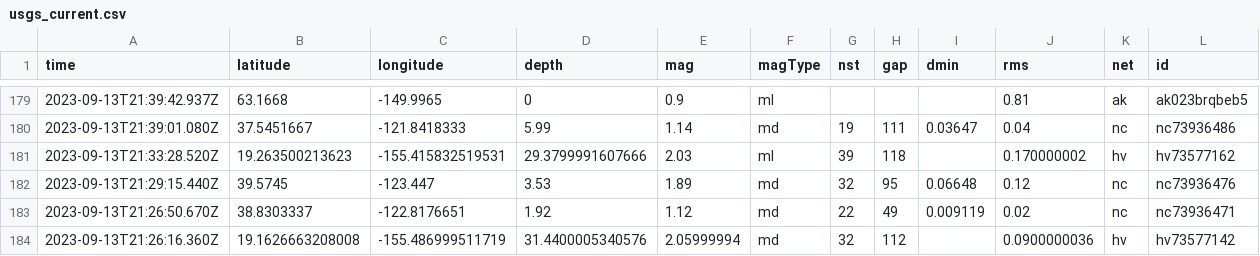
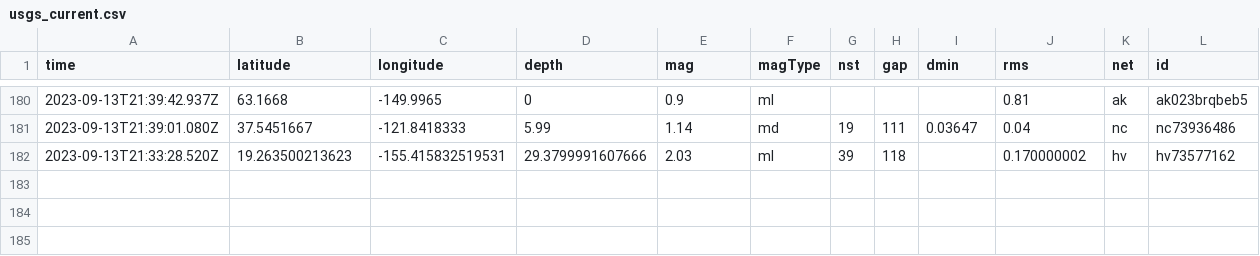
Before and after one commit to carlappen/nicar23-github-actions, a CSV file: usgs_current.csv, drawn as a sheet; only a part is shown, gaps mark what is left out; removed rows and columns are numbered as before the commit, all else as after; rows hold the shown columns only; the diff covers the shown part only; the diff names each change by its address in the sheet, - before the commit and + after, or states it on an @@ line.

```diff
--- a/usgs_current.csv
+++ b/usgs_current.csv
-row 182: 2023-09-13T21:29:15.440Z | 39.5745 | -123.447 | 3.53 | 1.89 | md | 32 | 95 | 0.06648 | 0.12 | nc | nc73936476
-row 183: 2023-09-13T21:26:50.670Z | 38.8303337 | -122.8176651 | 1.92 | 1.12 | md | 22 | 49 | 0.009119 | 0.02 | nc | nc73936471
-row 184: 2023-09-13T21:26:16.360Z | 19.1626663208008 | -155.486999511719 | 31.4400005340576 | 2.05999994 | md | 32 | 112 |  | 0.0900000036 | hv | hv73577142
```
Also changed, not shown: 1 added row, 3 removed rows and 4 edited cells elsewhere in this file.
